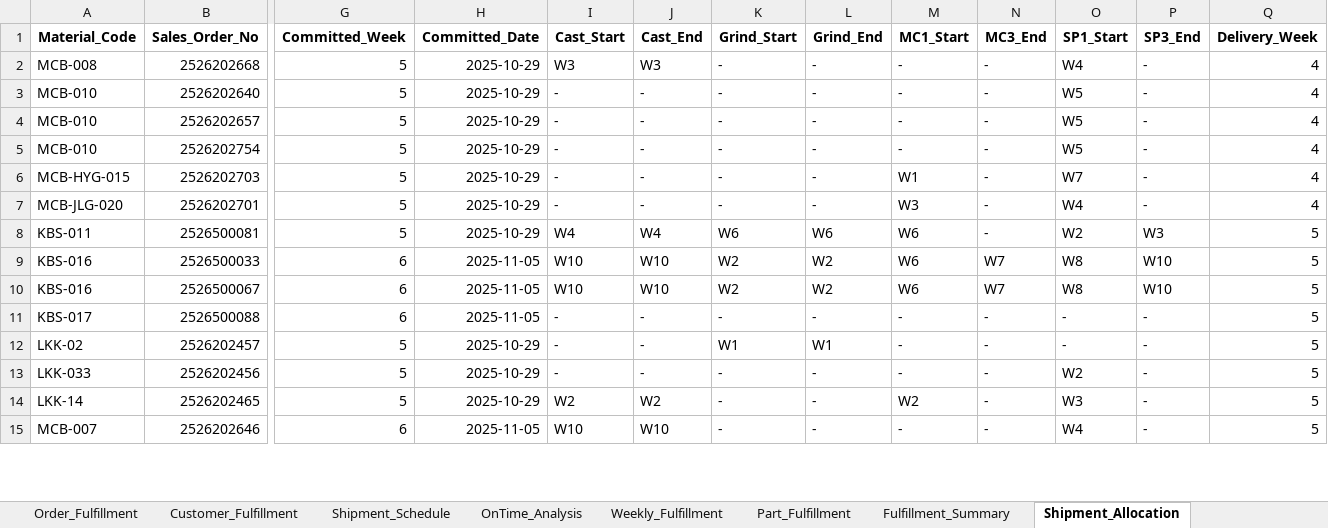
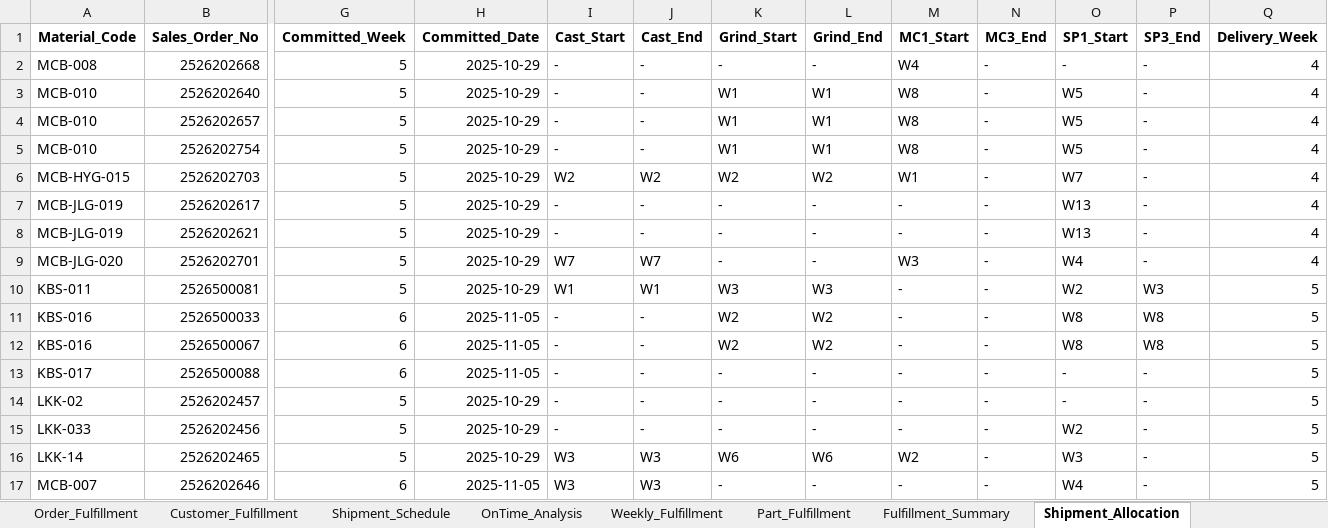
Before and after one commit to Monishkumarvr/PP-C, an Excel workbook: production_plan_COMPREHENSIVE_test.xlsx, sheet Shipment_Allocation, drawn as a sheet; only a part is shown, gaps mark what is left out; values as stored, in another font and other column widths than the file's, no borders; addresses are those after the commit; rows hold the shown columns only; the diff covers the shown part only; the diff names each change by its address in the sheet, - before the commit and + after, or states it on an @@ line.

```diff
--- a/production_plan_COMPREHENSIVE_test.xlsx (sheet Shipment_Allocation)
+++ b/production_plan_COMPREHENSIVE_test.xlsx (sheet Shipment_Allocation)
-I2 (Cast_Start): W3
+I2 (Cast_Start): -
-J2 (Cast_End): W3
+J2 (Cast_End): -
-M2 (MC1_Start): -
+M2 (MC1_Start): W4
-O2 (SP1_Start): W4
+O2 (SP1_Start): -
-K3:K5 (Grind_Start): -
+K3:K5 (Grind_Start): W1
-L3:L5 (Grind_End): -
+L3:L5 (Grind_End): W1
-M3:M5 (MC1_Start): -
+M3:M5 (MC1_Start): W8
-I6 (Cast_Start): -
+I6 (Cast_Start): W2
-J6 (Cast_End): -
+J6 (Cast_End): W2
-K6 (Grind_Start): -
+K6 (Grind_Start): W2
-L6 (Grind_End): -
+L6 (Grind_End): W2
+row 7: MCB-JLG-019 | 2526202617 | 5 | 2025-10-29 | - | - | - | - | - | - | W13 | - | 4
+row 8: MCB-JLG-019 | 2526202621 | 5 | 2025-10-29 | - | - | - | - | - | - | W13 | - | 4
-I9 (Cast_Start): -
+I9 (Cast_Start): W7
-J9 (Cast_End): -
+J9 (Cast_End): W7
-I10 (Cast_Start): W4
+I10 (Cast_Start): W1
-J10 (Cast_End): W4
+J10 (Cast_End): W1
-K10 (Grind_Start): W6
+K10 (Grind_Start): W3
-L10 (Grind_End): W6
+L10 (Grind_End): W3
-M10:M12 (MC1_Start): W6
+M10:M12 (MC1_Start): -
-I11:I12 (Cast_Start): W10
+I11:I12 (Cast_Start): -
-J11:J12 (Cast_End): W10
+J11:J12 (Cast_End): -
-N11:N12 (MC3_End): W7
+N11:N12 (MC3_End): -
-P11:P12 (SP3_End): W10
+P11:P12 (SP3_End): W8
-K14 (Grind_Start): W1
+K14 (Grind_Start): -
-L14 (Grind_End): W1
+L14 (Grind_End): -
-I16 (Cast_Start): W2
+I16 (Cast_Start): W3
-J16 (Cast_End): W2
+J16 (Cast_End): W3
-K16 (Grind_Start): -
+K16 (Grind_Start): W6
-L16 (Grind_End): -
+L16 (Grind_End): W6
-I17 (Cast_Start): W10
+I17 (Cast_Start): W3
-J17 (Cast_End): W10
+J17 (Cast_End): W3
```
Also changed, not shown: 20 added rows, 21 removed rows and 487 edited cells elsewhere in this sheet, sheet Part_Daily_Schedule, sheet Daily_Schedule, sheet Flow_Analysis, sheet Grinding, sheet Painting_Stage2, sheet Shipment_Schedule, 12 more sheets, 1 other file.
